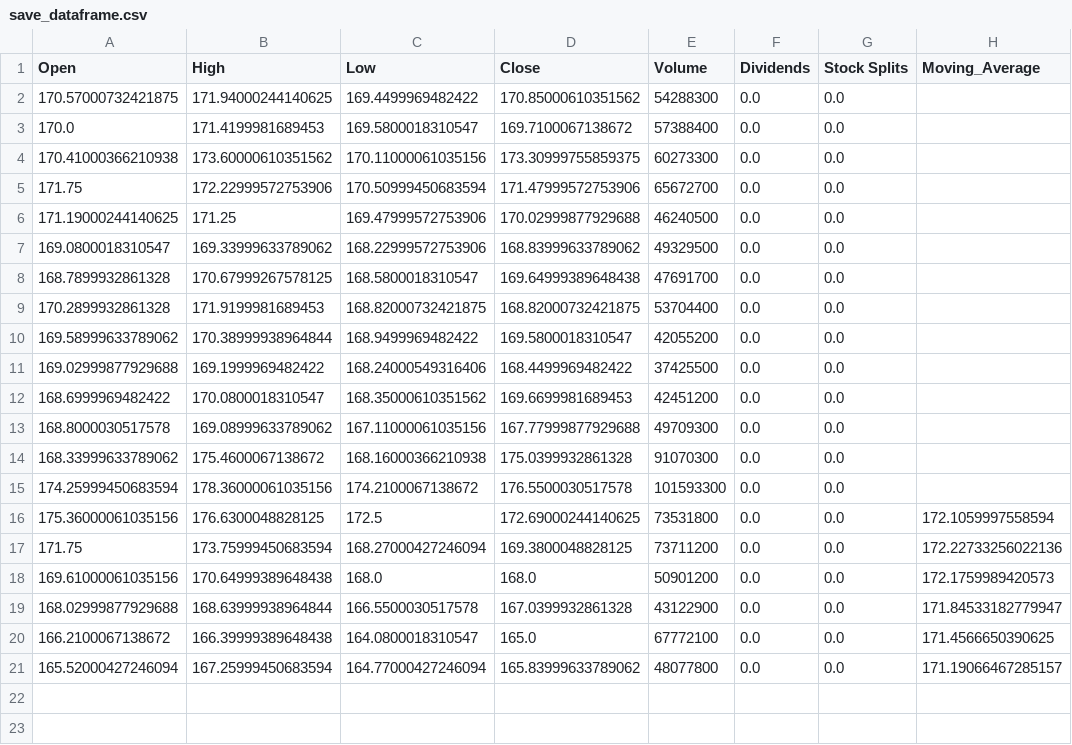
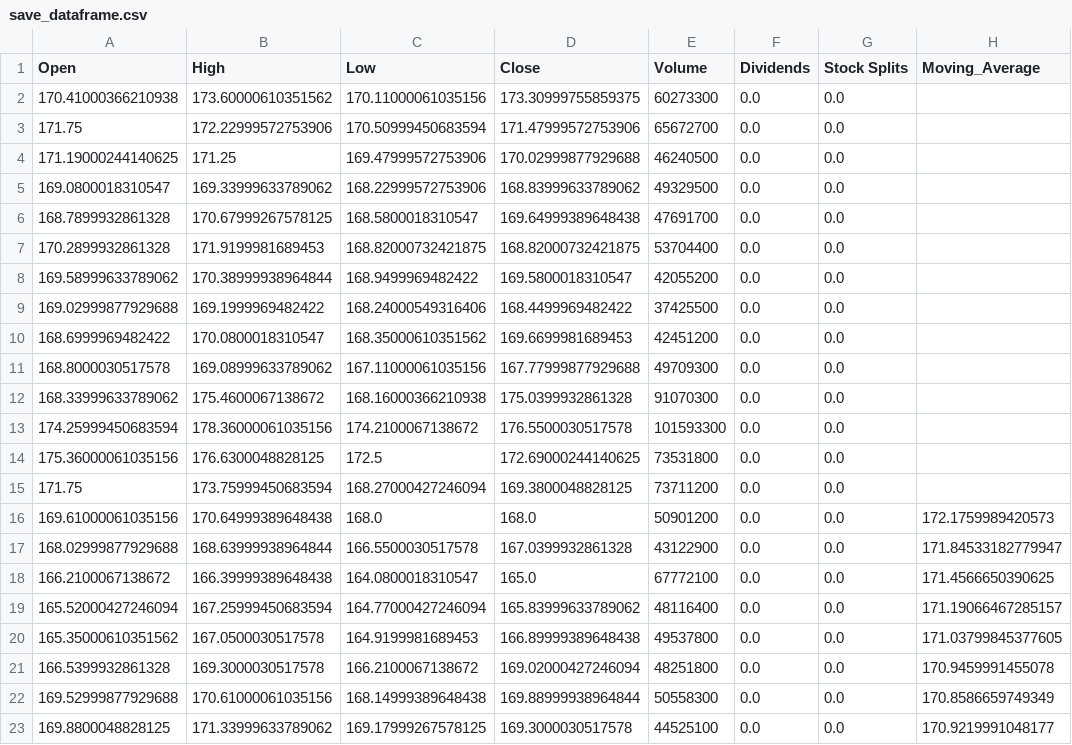
Before and after one commit to Vasilij-jV/average-price, a CSV file: save_dataframe.csv, drawn as a sheet.

```diff
--- a/save_dataframe.csv
+++ b/save_dataframe.csv
@@ -1,4 +1,2 @@
 Open,High,Low,Close,Volume,Dividends,Stock Splits,Moving_Average
-170.57000732421875,171.94000244140625,169.4499969482422,170.85000610351562,54288300,0.0,0.0,
-170.0,171.4199981689453,169.5800018310547,169.7100067138672,57388400,0.0,0.0,
 170.41000366210938,173.60000610351562,170.11000061035156,173.30999755859375,60273300,0.0,0.0,
@@ -15,4 +13,4 @@ Open,High,Low,Close,Volume,Dividends,Stock Splits,Moving_Average
 174.25999450683594,178.36000061035156,174.2100067138672,176.5500030517578,101593300,0.0,0.0,
-175.36000061035156,176.6300048828125,172.5,172.69000244140625,73531800,0.0,0.0,172.1059997558594
-171.75,173.75999450683594,168.27000427246094,169.3800048828125,73711200,0.0,0.0,172.22733256022136
+175.36000061035156,176.6300048828125,172.5,172.69000244140625,73531800,0.0,0.0,
+171.75,173.75999450683594,168.27000427246094,169.3800048828125,73711200,0.0,0.0,
 169.61000061035156,170.64999389648438,168.0,168.0,50901200,0.0,0.0,172.1759989420573
@@ -20,2 +18,6 @@ Open,High,Low,Close,Volume,Dividends,Stock Splits,Moving_Average
 166.2100067138672,166.39999389648438,164.0800018310547,165.0,67772100,0.0,0.0,171.4566650390625
-165.52000427246094,167.25999450683594,164.77000427246094,165.83999633789062,48077800,0.0,0.0,171.19066467285157
+165.52000427246094,167.25999450683594,164.77000427246094,165.83999633789062,48116400,0.0,0.0,171.19066467285157
+165.35000610351562,167.0500030517578,164.9199981689453,166.89999389648438,49537800,0.0,0.0,171.03799845377605
+166.5399932861328,169.3000030517578,166.2100067138672,169.02000427246094,48251800,0.0,0.0,170.9459991455078
+169.52999877929688,170.61000061035156,168.14999389648438,169.88999938964844,50558300,0.0,0.0,170.8586659749349
+169.8800048828125,171.33999633789062,169.17999267578125,169.3000030517578,44525100,0.0,0.0,170.9219991048177
```
Also changed, not shown: 7 other files.
